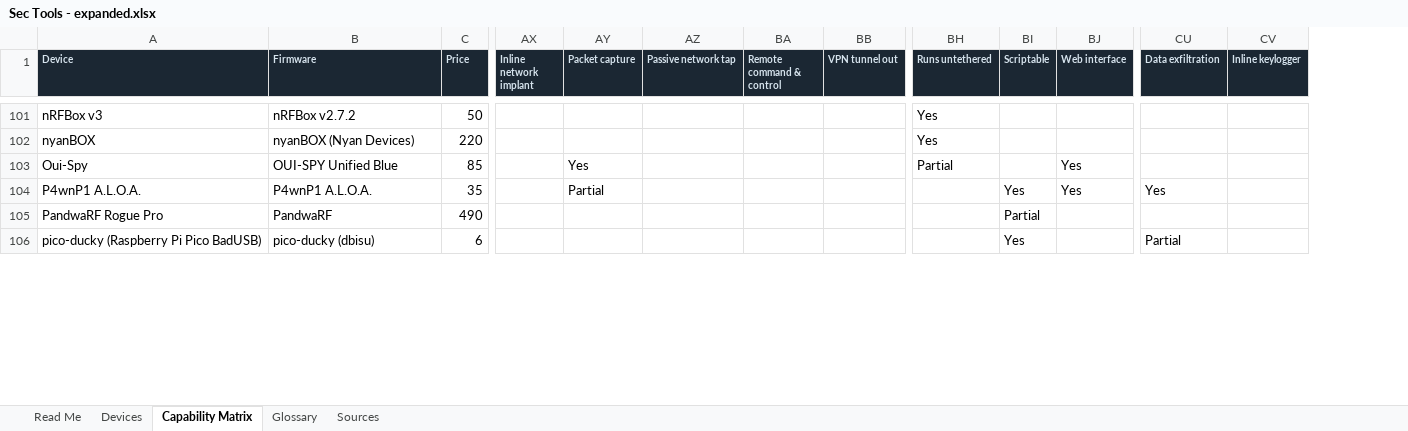
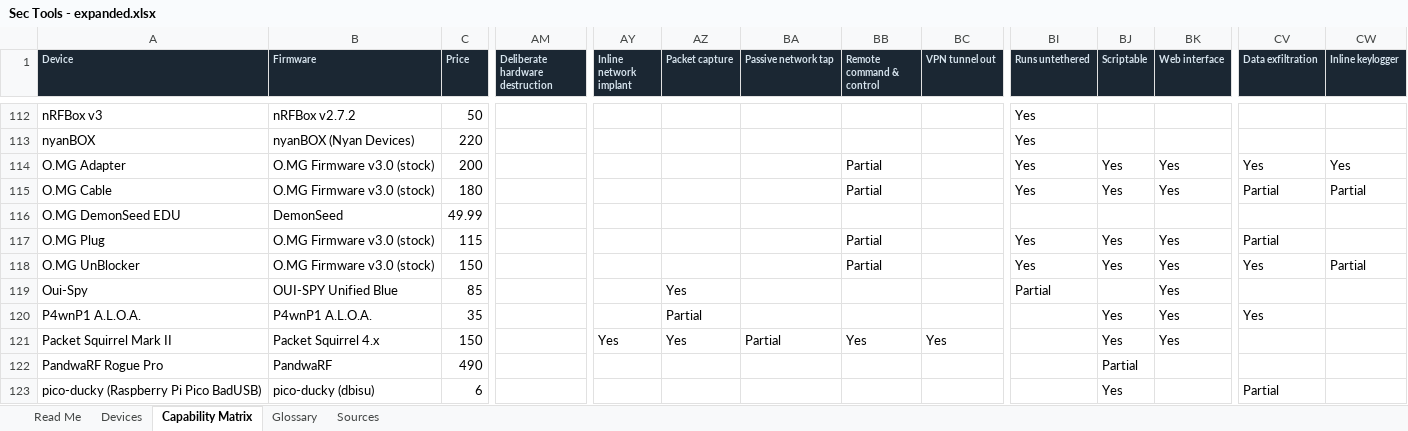
Before and after one commit to holdTheDoorHoid/hardware-security-gadgets, an Excel workbook: Sec Tools - expanded.xlsx, sheet Capability Matrix, drawn as a sheet; only a part is shown, gaps mark what is left out; values as stored, in another font and other column widths than the file's, no borders; rows hold the shown columns only; the diff covers the shown part only; the diff names each change by its address in the sheet, - before the commit and + after, or states it on an @@ line.

```diff
--- a/Sec Tools - expanded.xlsx (sheet Capability Matrix)
+++ b/Sec Tools - expanded.xlsx (sheet Capability Matrix)
+column AM (Deliberate hardware destruction), empty
+row 114: O.MG Adapter | O.MG Firmware v3.0 (stock) | 200 |  |  |  |  | Partial |  | Yes | Yes | Yes | Yes | Yes
+row 115: O.MG Cable | O.MG Firmware v3.0 (stock) | 180 |  |  |  |  | Partial |  | Yes | Yes | Yes | Partial | Partial
+row 116: O.MG DemonSeed EDU | DemonSeed | 49.99
+row 117: O.MG Plug | O.MG Firmware v3.0 (stock) | 115 |  |  |  |  | Partial |  | Yes | Yes | Yes | Partial
+row 118: O.MG UnBlocker | O.MG Firmware v3.0 (stock) | 150 |  |  |  |  | Partial |  | Yes | Yes | Yes | Yes | Partial
+row 121: Packet Squirrel Mark II | Packet Squirrel 4.x | 150 |  | Yes | Yes | Partial | Yes | Yes |  | Yes | Yes
```
Also changed, not shown: 26 added rows elsewhere in this sheet, sheet Devices, sheet Sources, sheet Glossary, sheet Read Me, 6 other files.
